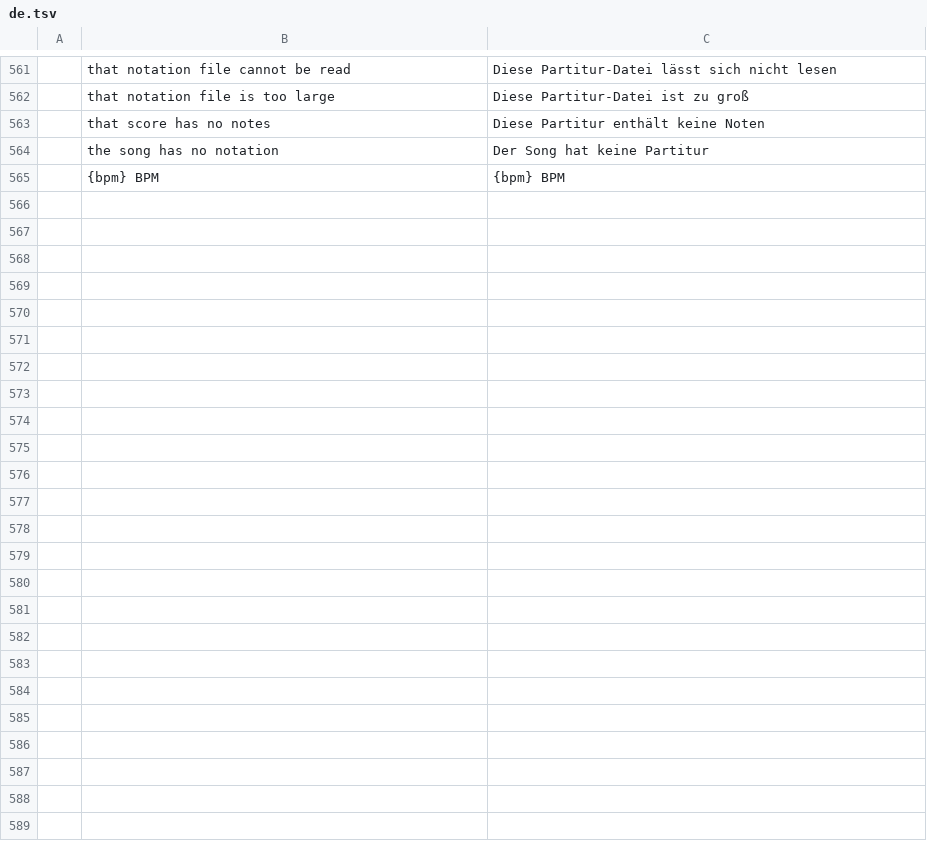
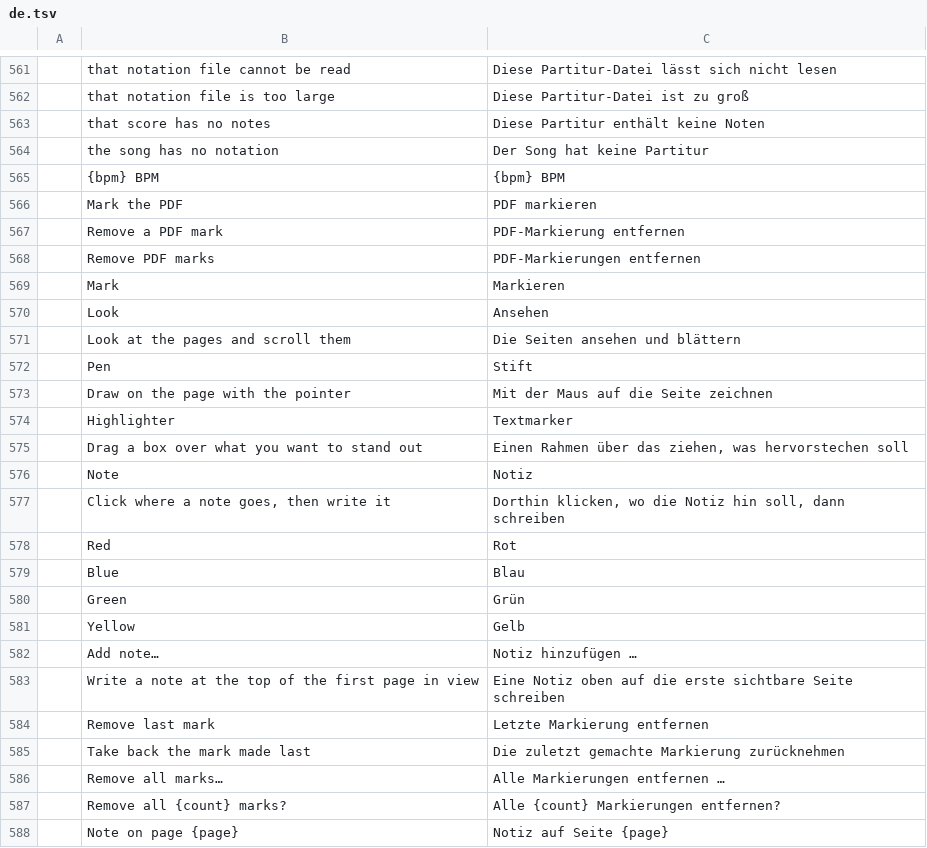
Before and after one commit to actcraftlive/ActCraft, a TSV file: crates/actcraft-ui/i18n/de.tsv, drawn as a sheet; only a part is shown, gaps mark what is left out.

Commit message:
PDF marks: pen, highlighter and notes on the pages (#36)
A song keeps marks on its PDF's pages (pdf_marks in the show file, points
as fractions of the page): pen strokes, highlight boxes and text notes, in
four named colours. pdf.mark adds one, pdf.unmark removes one and
pdf.clear_marks removes a page's or all after confirmation. The Sheet music
tab has the tools (look, pen, highlighter, note), a colour choice, "Add
note..." for the keyboard, "Remove last mark" and "Remove all marks...".
Marks show in the Stage window too.

```diff
--- a/crates/actcraft-ui/i18n/de.tsv
+++ b/crates/actcraft-ui/i18n/de.tsv
@@ -565 +565,24 @@
 	{bpm} BPM	{bpm} BPM
+	Mark the PDF	PDF markieren
+	Remove a PDF mark	PDF-Markierung entfernen
+	Remove PDF marks	PDF-Markierungen entfernen
+	Mark	Markieren
+	Look	Ansehen
+	Look at the pages and scroll them	Die Seiten ansehen und blättern
+	Pen	Stift
+	Draw on the page with the pointer	Mit der Maus auf die Seite zeichnen
+	Highlighter	Textmarker
+	Drag a box over what you want to stand out	Einen Rahmen über das ziehen, was hervorstechen soll
+	Note	Notiz
+	Click where a note goes, then write it	Dorthin klicken, wo die Notiz hin soll, dann schreiben
+	Red	Rot
+	Blue	Blau
+	Green	Grün
+	Yellow	Gelb
+	Add note…	Notiz hinzufügen …
+	Write a note at the top of the first page in view	Eine Notiz oben auf die erste sichtbare Seite schreiben
+	Remove last mark	Letzte Markierung entfernen
+	Take back the mark made last	Die zuletzt gemachte Markierung zurücknehmen
+	Remove all marks…	Alle Markierungen entfernen …
+	Remove all {count} marks?	Alle {count} Markierungen entfernen?
+	Note on page {page}	Notiz auf Seite {page}
```
Also changed, not shown: 11 other files.
